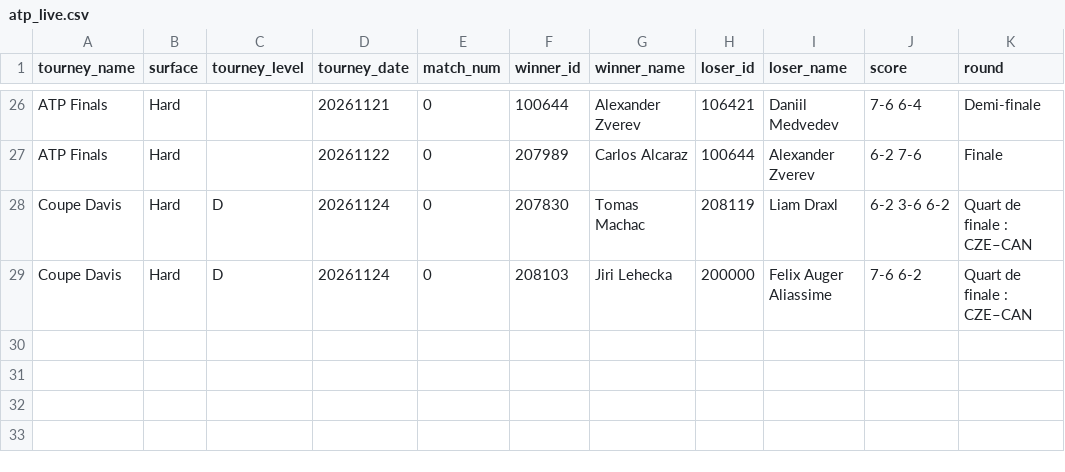
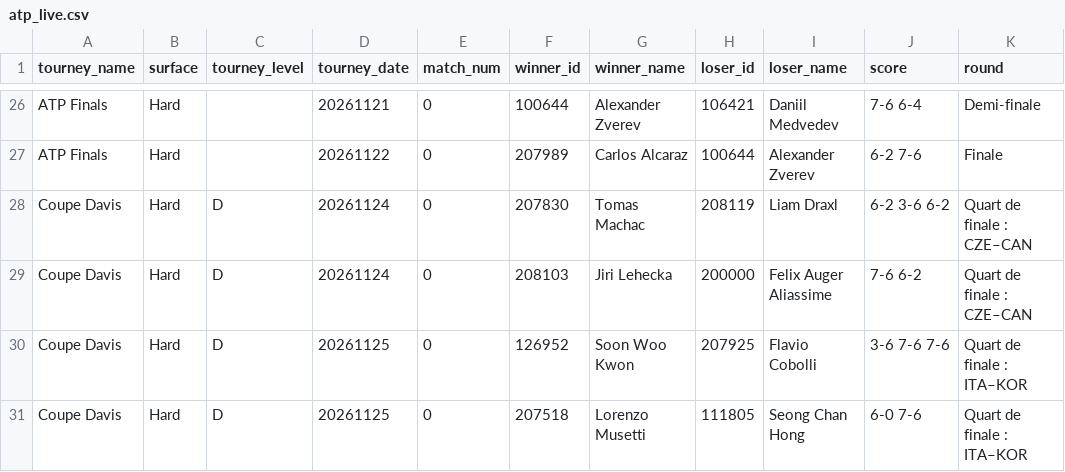
Before and after one commit to nachotropico-maker/tennis-sackmann-archive, a CSV file: agent/data/atp_live.csv, drawn as a sheet; only a part is shown, gaps mark what is left out; the diff names each change by its address in the sheet, - before the commit and + after, or states it on an @@ line.

```diff
--- a/agent/data/atp_live.csv
+++ b/agent/data/atp_live.csv
+row 30: Coupe Davis | Hard | D | 20261125 | 0 | 126952 | Soon Woo Kwon | 207925 | Flavio Cobolli | 3-6 7-6 7-6 | Quart de finale : ITA–KOR
+row 31: Coupe Davis | Hard | D | 20261125 | 0 | 207518 | Lorenzo Musetti | 111805 | Seong Chan Hong | 6-0 7-6 | Quart de finale : ITA–KOR
```
Also changed, not shown: agent/data/predictions_log.csv, 1 other file.
